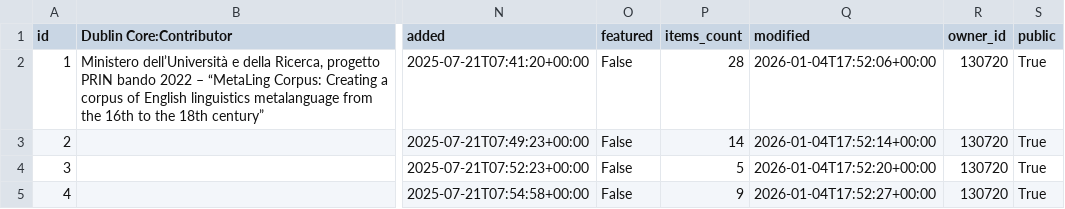
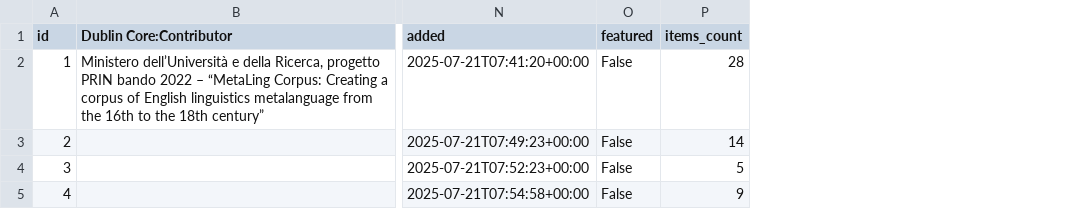
Before and after one commit to MirCCus/MetalingProject, a CSV file: collections_output.csv, drawn as a sheet; only a part is shown, gaps mark what is left out; the diff names each change by its address in the sheet, - before the commit and + after, or states it on an @@ line.

Commit message:
Update collections_output.csv

```diff
--- a/collections_output.csv
+++ b/collections_output.csv
-column Q (modified), rows 2-5: 2026-01-04T17:52:06+00:00 | 2026-01-04T17:52:14+00:00 | 2026-01-04T17:52:20+00:00 | 2026-01-04T17:52:27+00:00
-column R (owner_id), rows 2-5: all 130720
-column S (public), rows 2-5: all True
```
